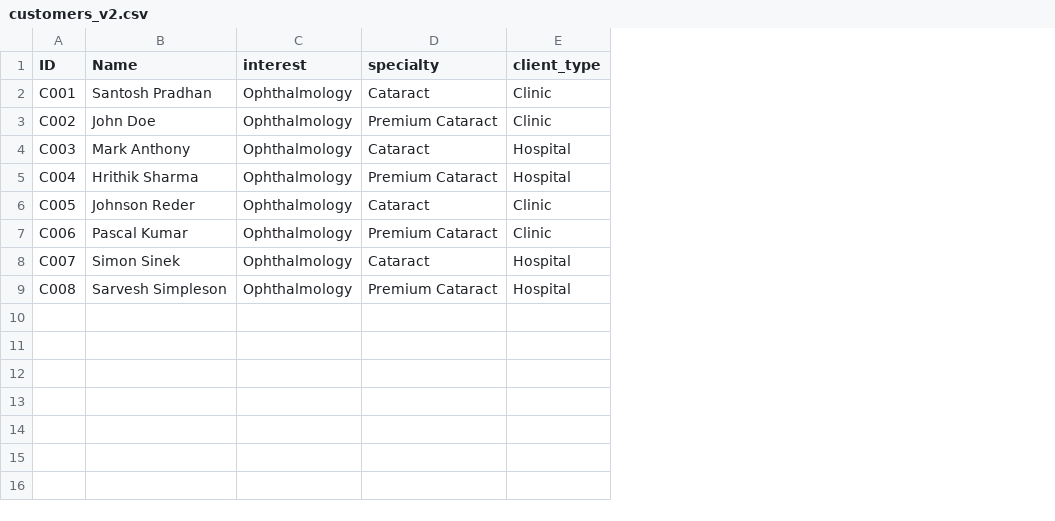
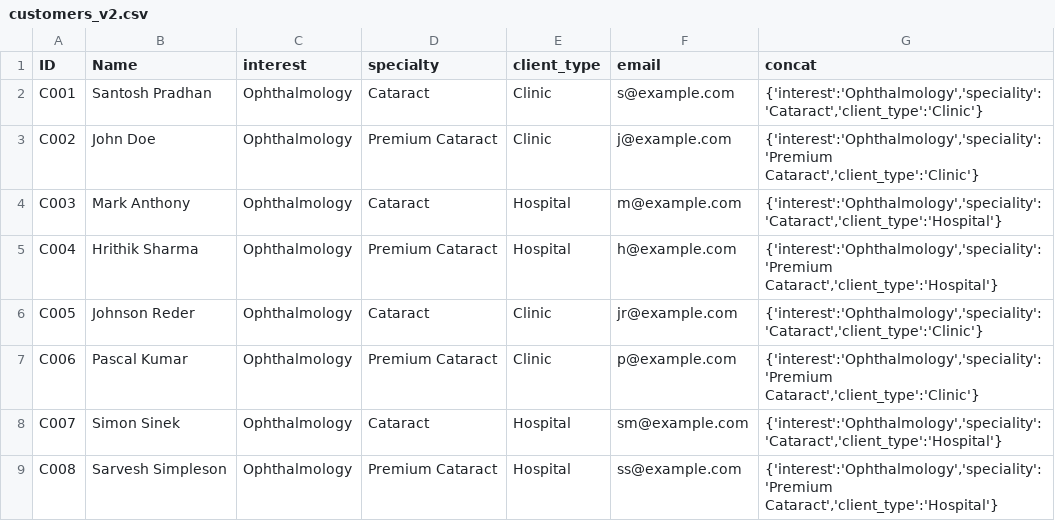
Before and after one commit to ipradhan99/n8n_test, a CSV file: customers_v2.csv, drawn as a sheet; the diff names each change by its address in the sheet, - before the commit and + after, or states it on an @@ line.

Commit message:
Add files via upload

```diff
--- a/customers_v2.csv
+++ b/customers_v2.csv
+column F (email), rows 2-9: s@example.com | j@example.com | m@example.com | h@example.com | jr@example.com | p@example.com | sm@example.com | ss@example.com
+column G (concat), rows 2-9: {'interest':'Ophthalmology','speciality':'Cataract','client_type':'Clinic'} | {'interest':'Ophthalmology','speciality':'Premium Cataract','client_type':'Clinic'} | {'interest':'Ophthalmology','speciality':'Cataract','client_type':'Hospital'} | {'interest':'Ophthalmology','speciality':'Premium Cataract','client_type':'Hospital'} | {'interest':'Ophthalmology','speciality':'Cataract','client_type':'Clinic'} | {'interest':'Ophthalmology','speciality':'Premium Cataract','client_type':'Clinic'} | {'interest':'Ophthalmology','speciality':'Cataract','client_type':'Hospital'} | {'interest':'Ophthalmology','speciality':'Premium Cataract','client_type':'Hospital'}
```
